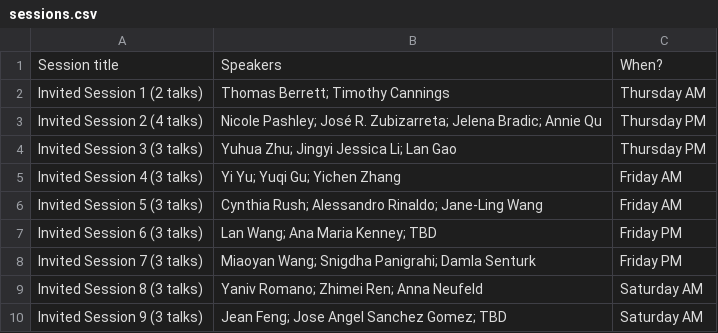
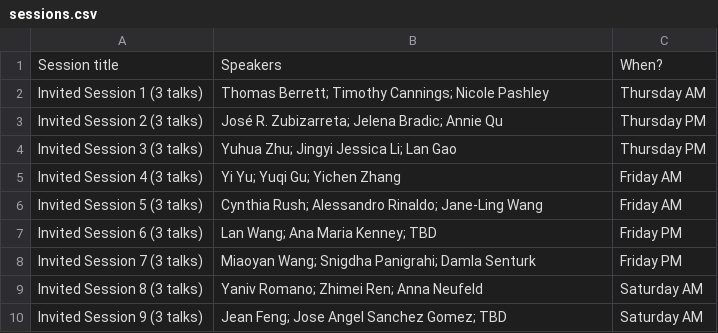
Before and after one commit to usc-dso-stat-group/seeds-2025-conference, a CSV file: sources/sessions.csv, drawn as a sheet.

```diff
--- a/sources/sessions.csv
+++ b/sources/sessions.csv
@@ -1,4 +1,4 @@
 Session title,Speakers,When?
-Invited Session 1 (2 talks),Thomas Berrett; Timothy Cannings,Thursday AM
-Invited Session 2 (4 talks),Nicole Pashley; José R. Zubizarreta; Jelena Bradic; Annie Qu,Thursday PM
+Invited Session 1 (3 talks),Thomas Berrett; Timothy Cannings; Nicole Pashley,Thursday AM
+Invited Session 2 (3 talks),José R. Zubizarreta; Jelena Bradic; Annie Qu,Thursday PM
 Invited Session 3 (3 talks),Yuhua Zhu; Jingyi Jessica Li; Lan Gao,Thursday PM
```
Also changed, not shown: sources/schedule.csv, 1 other file.
